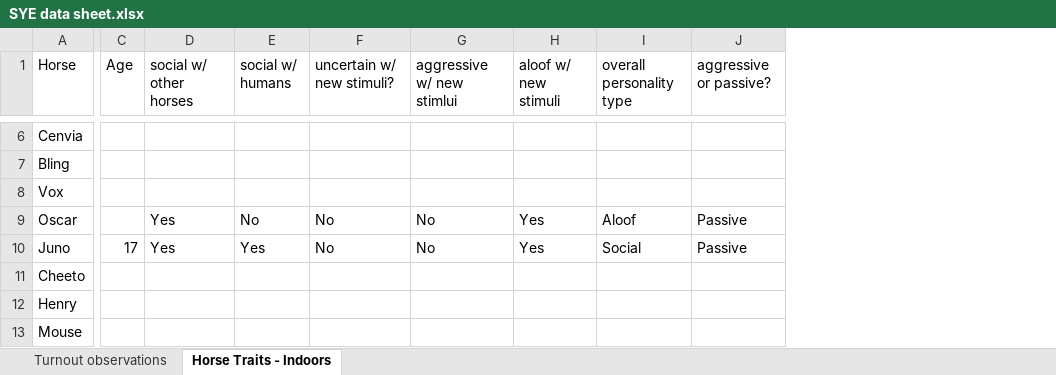
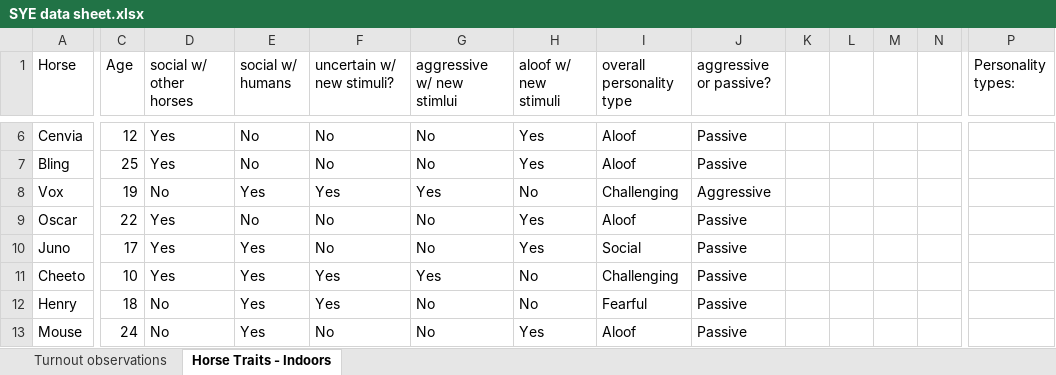
Before and after one commit to cdmugn/SYE_spring2022, an Excel workbook: SYE data sheet.xlsx, sheet Horse Traits - Indoors, drawn as a sheet; only a part is shown, gaps mark what is left out; values as stored, in another font and other column widths than the file's, no borders; the diff covers the shown part only; the diff names each change by its address in the sheet, - before the commit and + after, or states it on an @@ line.

```diff
--- a/SYE data sheet.xlsx (sheet Horse Traits - Indoors)
+++ b/SYE data sheet.xlsx (sheet Horse Traits - Indoors)
+column K, empty
+column L, empty
+column M, empty
+column N, empty
+column P (Personality types:), empty
-C6 (Age): (empty)
+C6 (Age): 12
-D6:D7 (social w/ other horses): (empty)
+D6:D7 (social w/ other horses): Yes
-E6:E7 (social w/ humans): (empty)
+E6:E7 (social w/ humans): No
-F6:F7 (uncertain w/ new stimuli?): (empty)
+F6:F7 (uncertain w/ new stimuli?): No
-G6:G7 (aggressive w/ new stimlui): (empty)
+G6:G7 (aggressive w/ new stimlui): No
-H6:H7 (aloof w/ new stimuli): (empty)
+H6:H7 (aloof w/ new stimuli): Yes
-I6:I7 (overall personality type): (empty)
+I6:I7 (overall personality type): Aloof
-J6:J7 (aggressive or passive?): (empty)
+J6:J7 (aggressive or passive?): Passive
-C7 (Age): (empty)
+C7 (Age): 25
-C8 (Age): (empty)
+C8 (Age): 19
-D8 (social w/ other horses): (empty)
+D8 (social w/ other horses): No
-E8 (social w/ humans): (empty)
+E8 (social w/ humans): Yes
-F8 (uncertain w/ new stimuli?): (empty)
+F8 (uncertain w/ new stimuli?): Yes
-G8 (aggressive w/ new stimlui): (empty)
+G8 (aggressive w/ new stimlui): Yes
-H8 (aloof w/ new stimuli): (empty)
+H8 (aloof w/ new stimuli): No
-I8 (overall personality type): (empty)
+I8 (overall personality type): Challenging
-J8 (aggressive or passive?): (empty)
+J8 (aggressive or passive?): Aggressive
-C9 (Age): (empty)
+C9 (Age): 22
-C11 (Age): (empty)
+C11 (Age): 10
-D11 (social w/ other horses): (empty)
+D11 (social w/ other horses): Yes
-E11:E13 (social w/ humans): (empty)
+E11:E13 (social w/ humans): Yes
-F11:F12 (uncertain w/ new stimuli?): (empty)
+F11:F12 (uncertain w/ new stimuli?): Yes
-G11 (aggressive w/ new stimlui): (empty)
+G11 (aggressive w/ new stimlui): Yes
-H11:H12 (aloof w/ new stimuli): (empty)
+H11:H12 (aloof w/ new stimuli): No
-I11 (overall personality type): (empty)
+I11 (overall personality type): Challenging
-J11:J13 (aggressive or passive?): (empty)
+J11:J13 (aggressive or passive?): Passive
-C12 (Age): (empty)
+C12 (Age): 18
-D12:D13 (social w/ other horses): (empty)
+D12:D13 (social w/ other horses): No
-G12:G13 (aggressive w/ new stimlui): (empty)
+G12:G13 (aggressive w/ new stimlui): No
-I12 (overall personality type): (empty)
+I12 (overall personality type): Fearful
-C13 (Age): (empty)
+C13 (Age): 24
-F13 (uncertain w/ new stimuli?): (empty)
+F13 (uncertain w/ new stimuli?): No
-H13 (aloof w/ new stimuli): (empty)
+H13 (aloof w/ new stimuli): Yes
-I13 (overall personality type): (empty)
+I13 (overall personality type): Aloof
```
Also changed, not shown: 1 added column and 55 edited cells elsewhere in this sheet.
